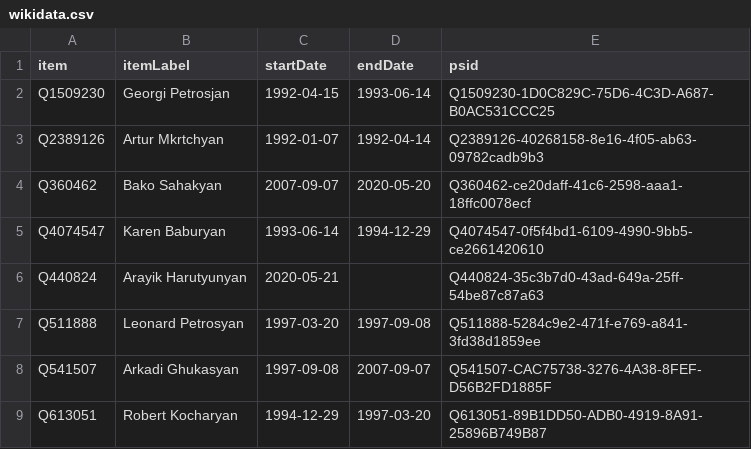
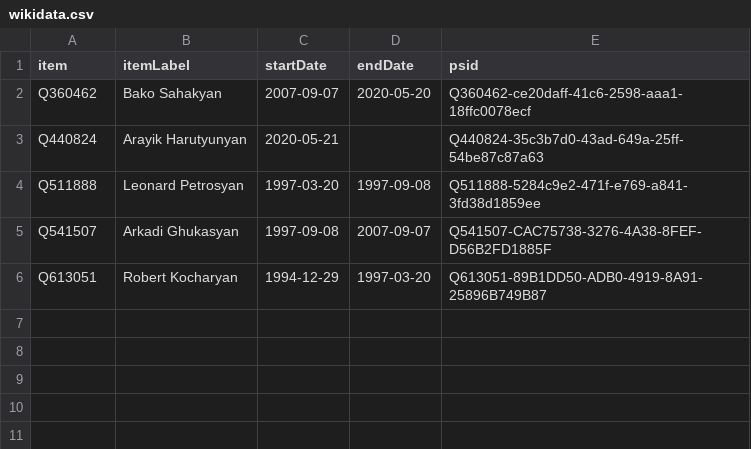
Before and after one commit to every-politician-scrapers/artsakh-ministers, a CSV file: sources/president/wikidata.csv, drawn as a sheet.

Commit message:
Restrict to 1994 start
Was the Chairmen of the Supreme Council before this.

```diff
--- a/sources/president/wikidata.csv
+++ b/sources/president/wikidata.csv
@@ -1,6 +1,3 @@
 item,itemLabel,startDate,endDate,psid
-Q1509230,Georgi Petrosjan,1992-04-15,1993-06-14,Q1509230-1D0C829C-75D6-4C3D-A687-B0AC531CCC25
-Q2389126,Artur Mkrtchyan,1992-01-07,1992-04-14,Q2389126-40268158-8e16-4f05-ab63-09782cadb9b3
 Q360462,Bako Sahakyan,2007-09-07,2020-05-20,Q360462-ce20daff-41c6-2598-aaa1-18ffc0078ecf
-Q4074547,Karen Baburyan,1993-06-14,1994-12-29,Q4074547-0f5f4bd1-6109-4990-9bb5-ce2661420610
 Q440824,Arayik Harutyunyan,2020-05-21,,Q440824-35c3b7d0-43ad-649a-25ff-54be87c87a63
```
Also changed, not shown: sources/president/scraped.csv, 3 other files.
